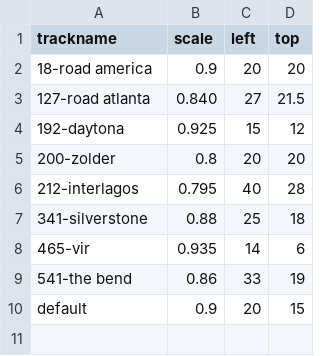
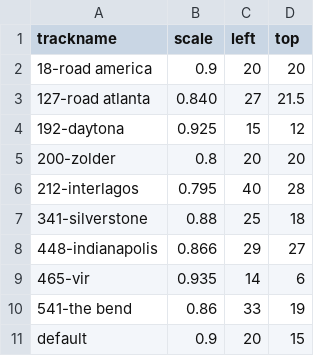
Before and after one commit to bcox07/Racing-Overlay, a CSV file: Racing Overlay/assets/tracks/transform.csv, drawn as a sheet.

```diff
--- a/Racing Overlay/assets/tracks/transform.csv
+++ b/Racing Overlay/assets/tracks/transform.csv
@@ -7,2 +7,3 @@ trackname,scale,left,top
 341-silverstone,0.88,25,18
+448-indianapolis,0.866,29,27
 465-vir,0.935,14,6
```
Also changed, not shown: 5 other files.
